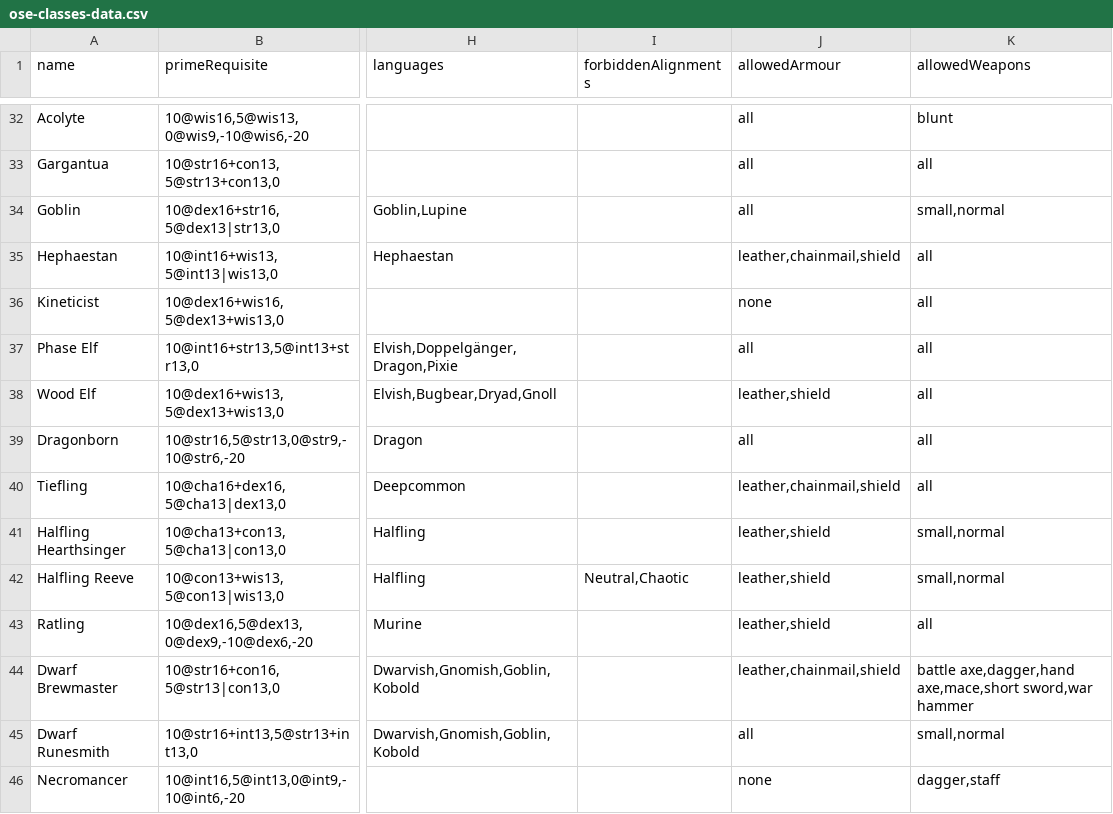
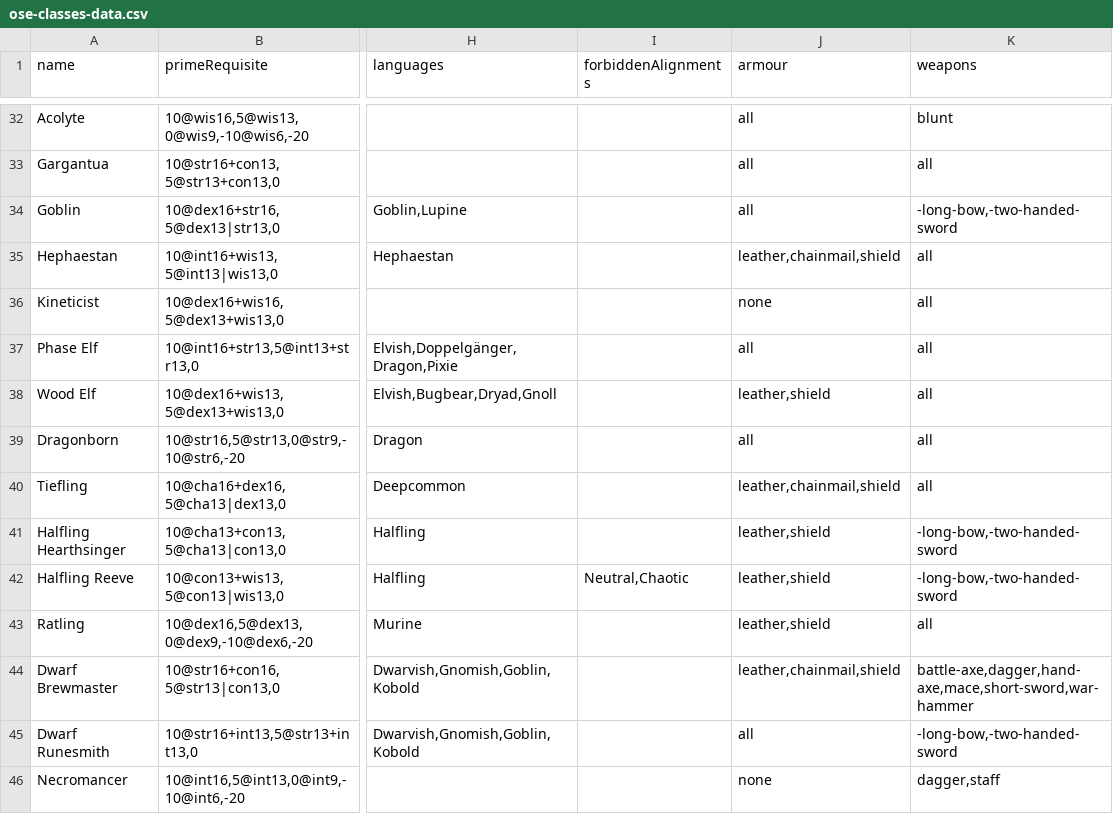
Before and after one commit to jozef-mitro/jozef-mitro.github.io, a CSV file: data/ose-classes-data.csv, drawn as a sheet; only a part is shown, gaps mark what is left out; the diff covers the shown part only; the diff names each change by its address in the sheet, - before the commit and + after, or states it on an @@ line.

```diff
--- a/data/ose-classes-data.csv
+++ b/data/ose-classes-data.csv
-J1: allowedArmour
+J1: armour
-K1: allowedWeapons
+K1: weapons
-K34 (weapons): small,normal
+K34 (weapons): -long-bow,-two-handed-sword
-K41:K42 (weapons): small,normal
+K41:K42 (weapons): -long-bow,-two-handed-sword
-K44 (weapons): battle axe,dagger,hand axe,mace,short sword,war hammer
+K44 (weapons): battle-axe,dagger,hand-axe,mace,short-sword,war-hammer
-K45 (weapons): small,normal
+K45 (weapons): -long-bow,-two-handed-sword
```
Also changed, not shown: 10 edited cells elsewhere in this file, 4 other files.
